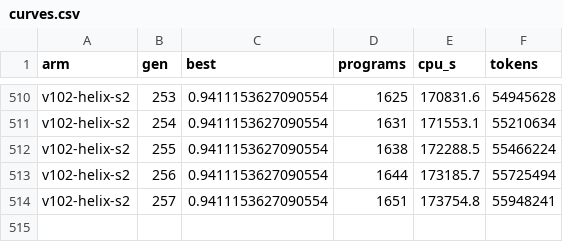
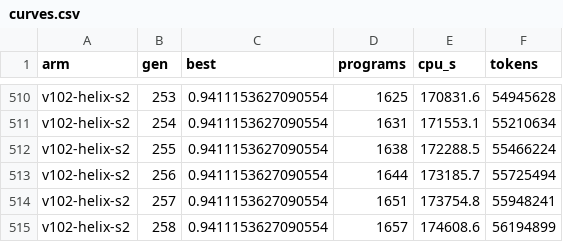
Before and after one commit to cybercryptixcoder/helix_evolve, a CSV file: results/v102/curves.csv, drawn as a sheet; only a part is shown, gaps mark what is left out.

Commit message:
Helix v10.2 job (v102-helix): progress at 18:02 UTC

```diff
--- a/results/v102/curves.csv
+++ b/results/v102/curves.csv
@@ -514 +514,2 @@ v102-helix-s2,256,0.9411153627090554,1644,173185.7,55725494
 v102-helix-s2,257,0.9411153627090554,1651,173754.8,55948241
+v102-helix-s2,258,0.9411153627090554,1657,174608.6,56194899
```
Also changed, not shown: 24 other files.
